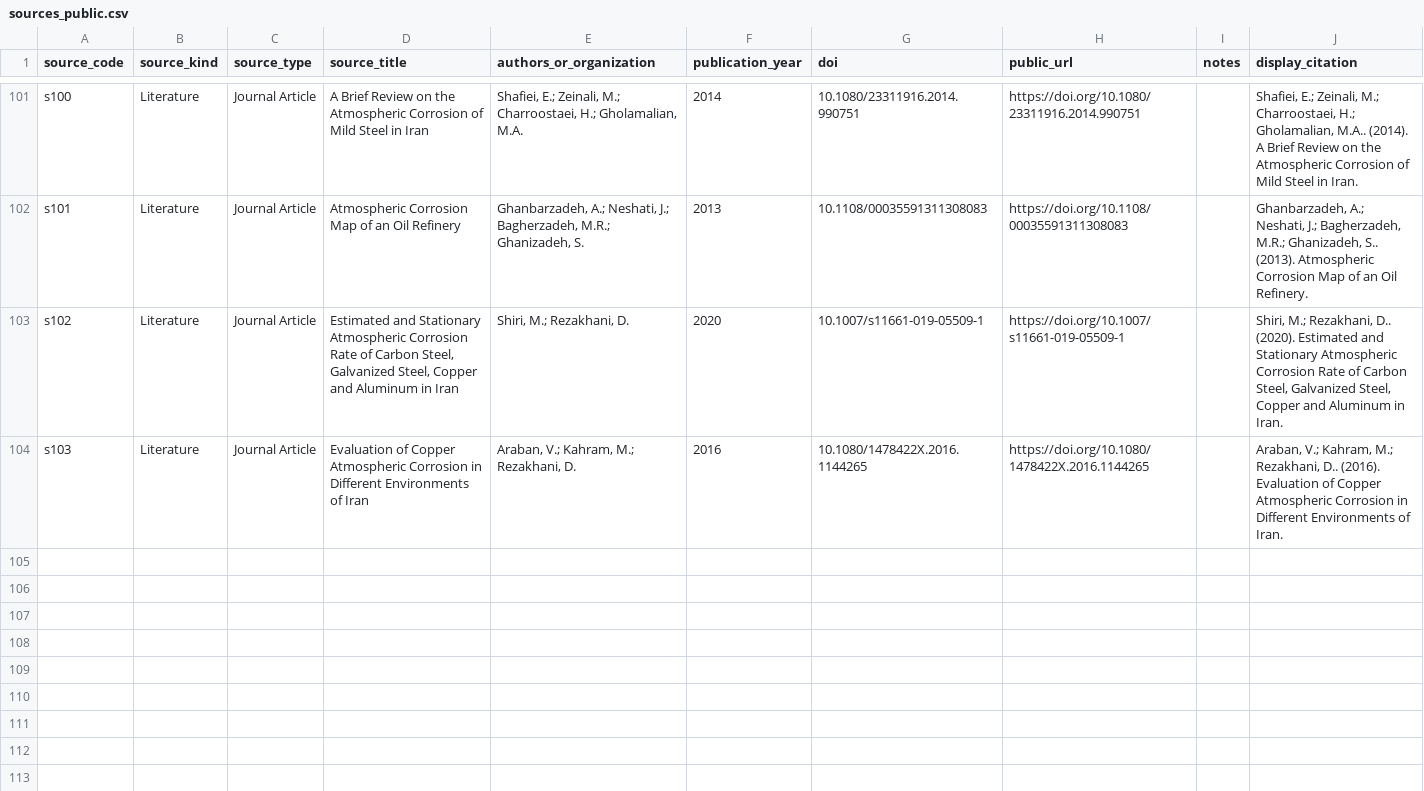
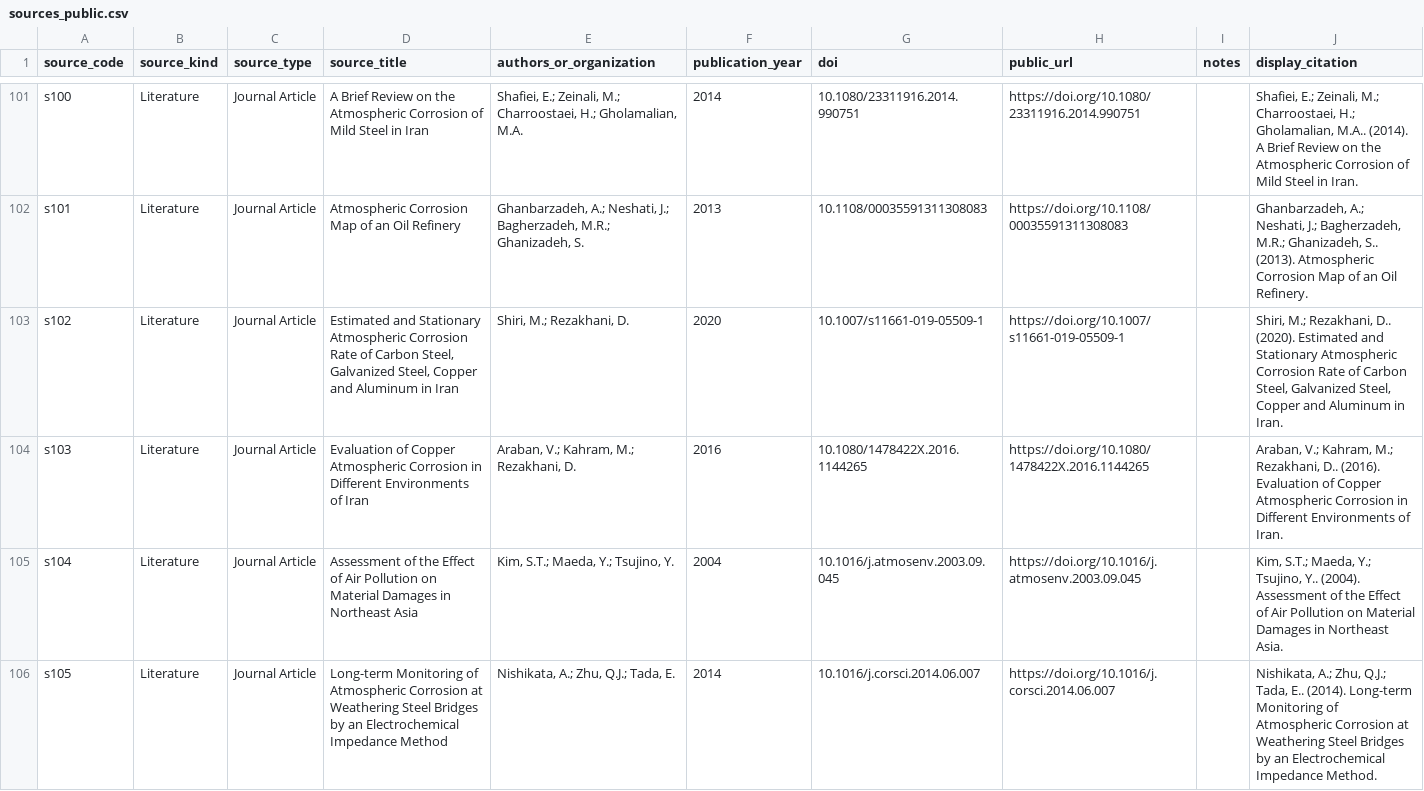
Before and after one commit to cbixx/global-corrosion-site-maps, a CSV file: data/sources_public.csv, drawn as a sheet; only a part is shown, gaps mark what is left out; the diff names each change by its address in the sheet, - before the commit and + after, or states it on an @@ line.

Commit message:
Update corrosion map website dataset

```diff
--- a/data/sources_public.csv
+++ b/data/sources_public.csv
+row 105: s104 | Literature | Journal Article | Assessment of the Effect of Air Pollution on Material Damages in Northeast Asia | Kim, S.T.; Maeda, Y.; Tsujino, Y. | 2004 | 10.1016/j.atmosenv.2003.09.045 | https://doi.org/10.1016/j.atmosenv.2003.09.045 |  | Kim, S.T.; Maeda, Y.; Tsujino, Y.. (2004). Assessment of the Effect of Air Pollution on Material Damages in Northeast Asia.
+row 106: s105 | Literature | Journal Article | Long-term Monitoring of Atmospheric Corrosion at Weathering Steel Bridges by an Electrochemical Impedance Method | Nishikata, A.; Zhu, Q.J.; Tada, E. | 2014 | 10.1016/j.corsci.2014.06.007 | https://doi.org/10.1016/j.corsci.2014.06.007 |  | Nishikata, A.; Zhu, Q.J.; Tada, E.. (2014). Long-term Monitoring of Atmospheric Corrosion at Weathering Steel Bridges by an Electrochemical Impedance Method.
```
